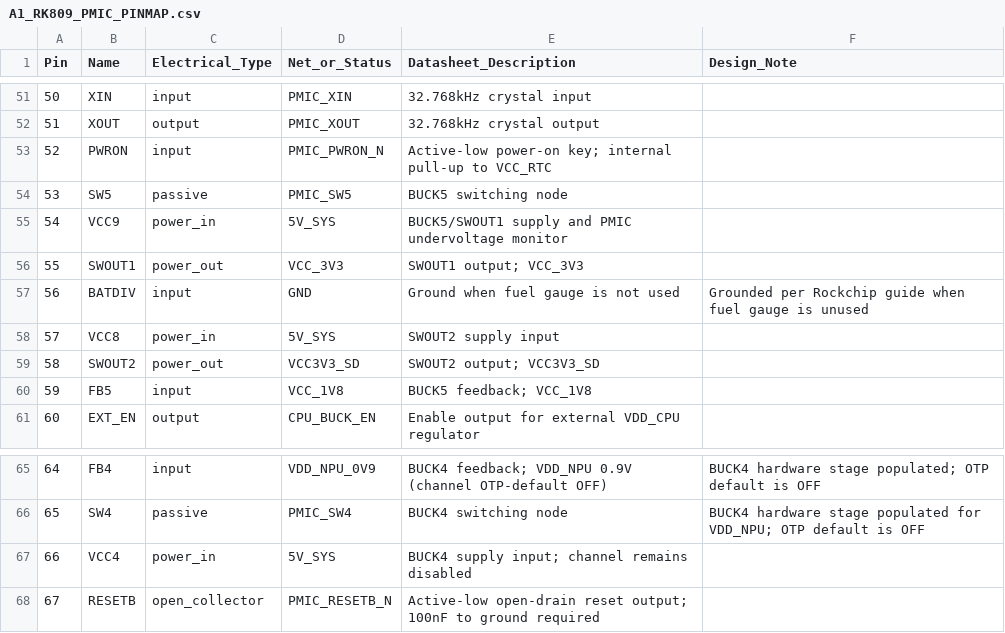
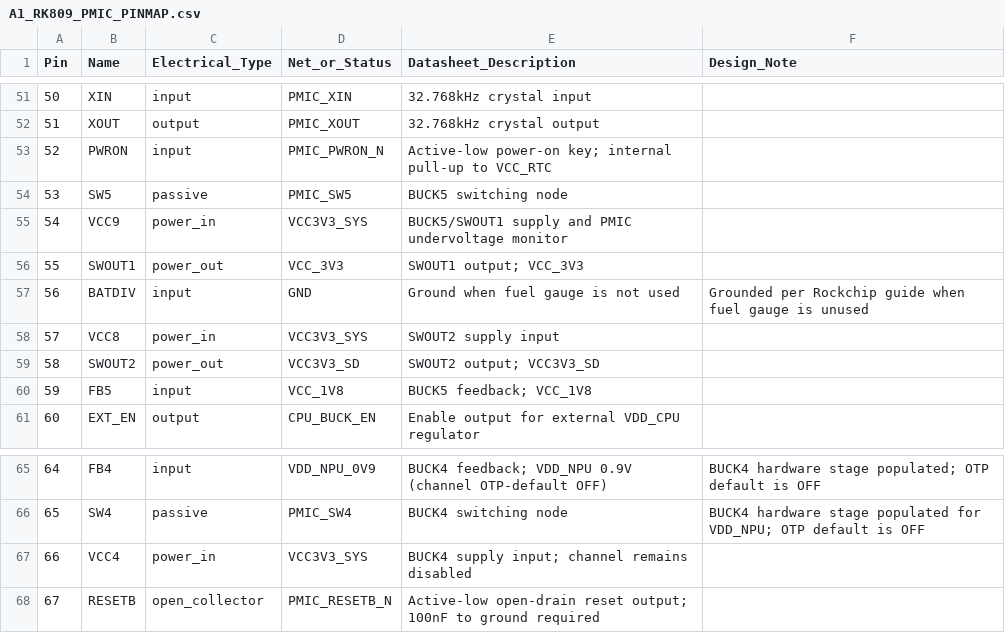
Before and after one commit to huiw11512-dotcom/kicad_online, a CSV file: hardware/kicad/A1_RK809_PMIC_PINMAP.csv, drawn as a sheet; only a part is shown, gaps mark what is left out; the diff covers the shown part only.

```diff
--- a/hardware/kicad/A1_RK809_PMIC_PINMAP.csv
+++ b/hardware/kicad/A1_RK809_PMIC_PINMAP.csv
@@ -54,6 +54,6 @@ Pin,Name,Electrical_Type,Net_or_Status,Datasheet_Description,Design_Note
 53,"SW5",passive,"PMIC_SW5","BUCK5 switching node",""
-54,"VCC9",power_in,"5V_SYS","BUCK5/SWOUT1 supply and PMIC undervoltage monitor",""
+54,"VCC9",power_in,"VCC3V3_SYS","BUCK5/SWOUT1 supply and PMIC undervoltage monitor",""
 55,"SWOUT1",power_out,"VCC_3V3","SWOUT1 output; VCC_3V3",""
 56,"BATDIV",input,"GND","Ground when fuel gauge is not used","Grounded per Rockchip guide when fuel gauge is unused"
-57,"VCC8",power_in,"5V_SYS","SWOUT2 supply input",""
+57,"VCC8",power_in,"VCC3V3_SYS","SWOUT2 supply input",""
 58,"SWOUT2",power_out,"VCC3V3_SD","SWOUT2 output; VCC3V3_SD",""
@@ -66,3 +66,3 @@ Pin,Name,Electrical_Type,Net_or_Status,Datasheet_Description,Design_Note
 65,"SW4",passive,"PMIC_SW4","BUCK4 switching node","BUCK4 hardware stage populated for VDD_NPU; OTP default is OFF"
-66,"VCC4",power_in,"5V_SYS","BUCK4 supply input; channel remains disabled",""
+66,"VCC4",power_in,"VCC3V3_SYS","BUCK4 supply input; channel remains disabled",""
 67,"RESETB",open_collector,"PMIC_RESETB_N","Active-low open-drain reset output; 100nF to ground required",""
```
Also changed, not shown: 17 edited cells elsewhere in this file.
